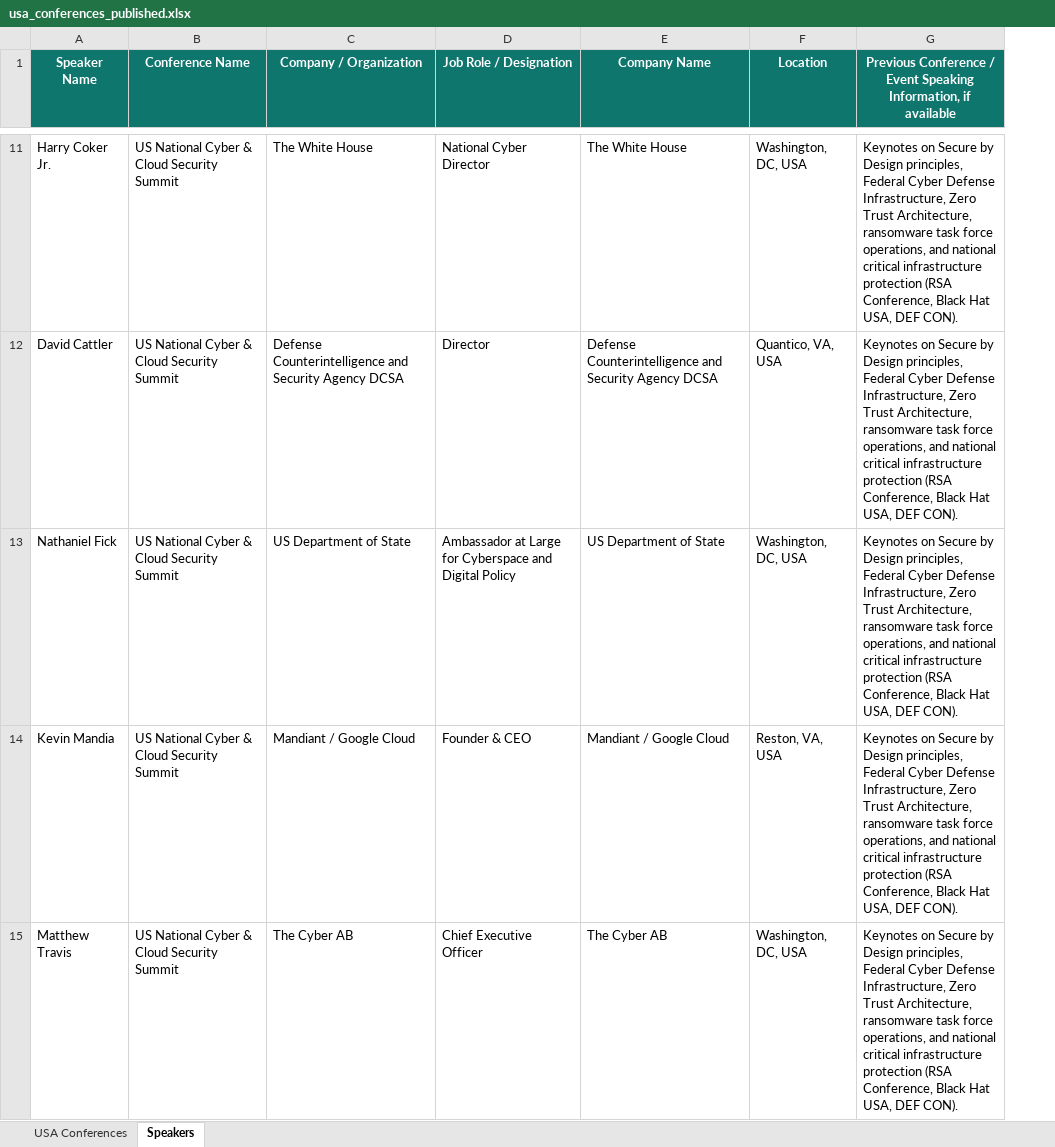
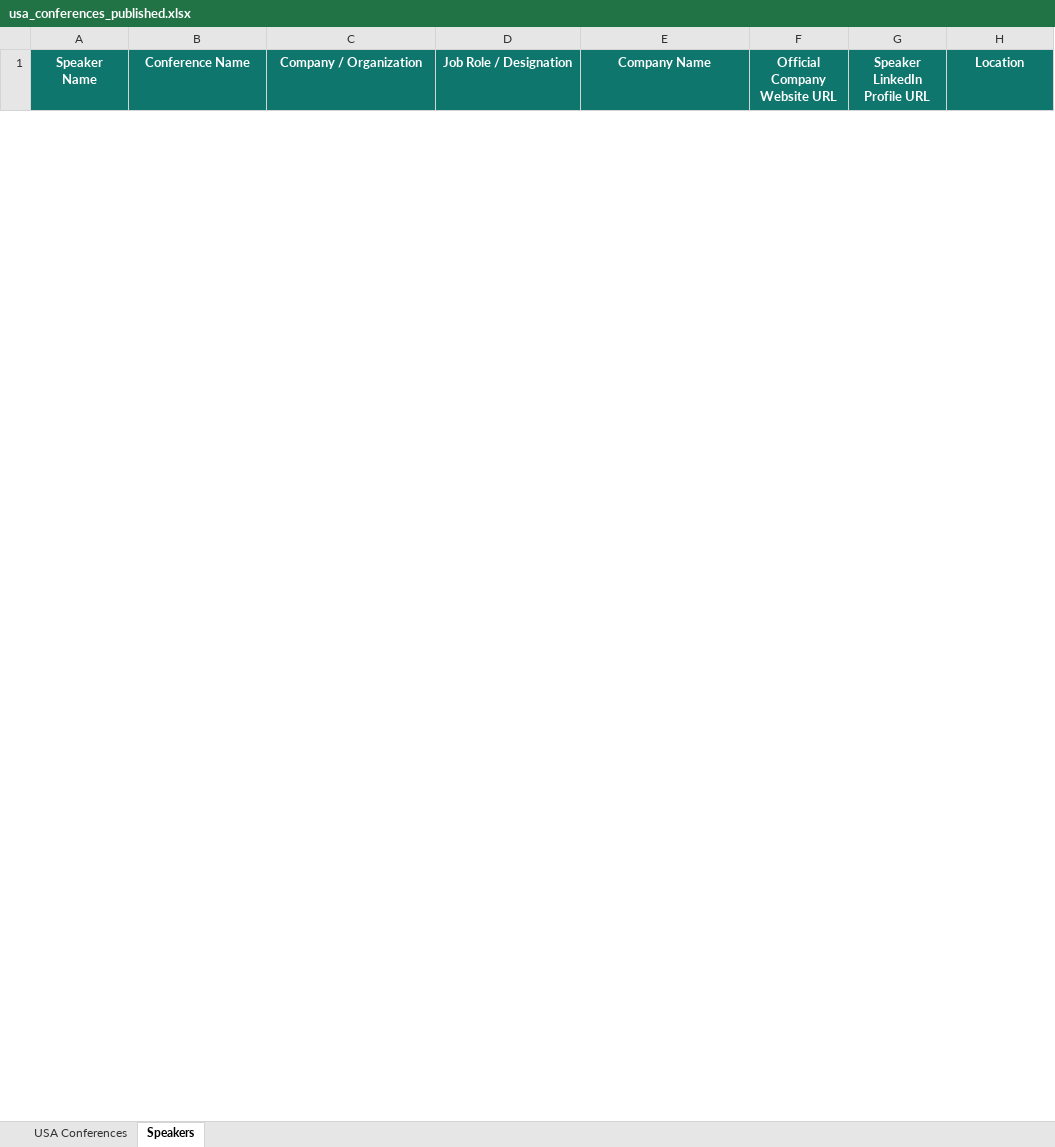
Before and after one commit to Jeeva-6305/conference-agent-adople, an Excel workbook: data/excel/usa_conferences_published.xlsx, sheet Speakers, drawn as a sheet; only a part is shown, gaps mark what is left out; values as stored, in another font and other column widths than the file's, no borders; removed rows and columns are numbered as before the commit, all else as after; the diff covers the shown part only; the diff names each change by its address in the sheet, - before the commit and + after, or states it on an @@ line.

Commit message:
adding a speakers linkedin and company website url

```diff
--- a/data/excel/usa_conferences_published.xlsx (sheet Speakers)
+++ b/data/excel/usa_conferences_published.xlsx (sheet Speakers)
+column F (Official Company Website URL), empty
+column G (Speaker LinkedIn Profile URL), empty
-column G, row 1: Previous Conference / Event Speaking Information, if available
-row 11: Harry Coker Jr. | US National Cyber & Cloud Security Summit | The White House | National Cyber Director | The White House | Washington, DC, USA | Keynotes on Secure by Design principles, Federal Cyber Defense Infrastructure, Zero Trust Architecture, ransomware task force operations, and national critical infrastructure protection (RSA Conference, Black Hat USA, DEF CON).
-row 12: David Cattler | US National Cyber & Cloud Security Summit | Defense Counterintelligence and Security Agency DCSA | Director | Defense Counterintelligence and Security Agency DCSA | Quantico, VA, USA | Keynotes on Secure by Design principles, Federal Cyber Defense Infrastructure, Zero Trust Architecture, ransomware task force operations, and national critical infrastructure protection (RSA Conference, Black Hat USA, DEF CON).
-row 13: Nathaniel Fick | US National Cyber & Cloud Security Summit | US Department of State | Ambassador at Large for Cyberspace and Digital Policy | US Department of State | Washington, DC, USA | Keynotes on Secure by Design principles, Federal Cyber Defense Infrastructure, Zero Trust Architecture, ransomware task force operations, and national critical infrastructure protection (RSA Conference, Black Hat USA, DEF CON).
-row 14: Kevin Mandia | US National Cyber & Cloud Security Summit | Mandiant / Google Cloud | Founder & CEO | Mandiant / Google Cloud | Reston, VA, USA | Keynotes on Secure by Design principles, Federal Cyber Defense Infrastructure, Zero Trust Architecture, ransomware task force operations, and national critical infrastructure protection (RSA Conference, Black Hat USA, DEF CON).
-row 15: Matthew Travis | US National Cyber & Cloud Security Summit | The Cyber AB | Chief Executive Officer | The Cyber AB | Washington, DC, USA | Keynotes on Secure by Design principles, Federal Cyber Defense Infrastructure, Zero Trust Architecture, ransomware task force operations, and national critical infrastructure protection (RSA Conference, Black Hat USA, DEF CON).
```
Also changed, not shown: 98 added rows and 39 removed rows elsewhere in this sheet, sheet USA Conferences, 21 other files.
